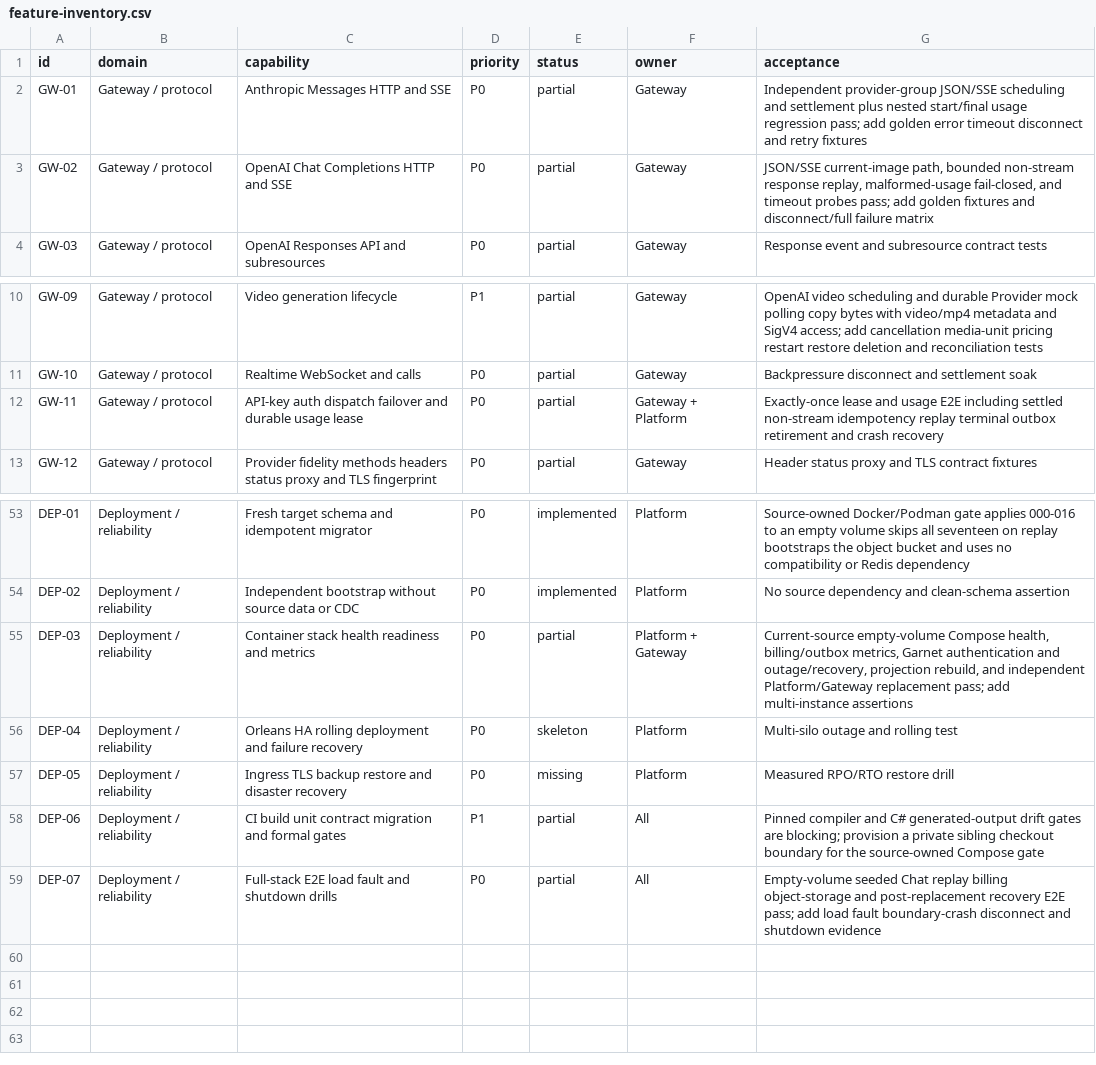
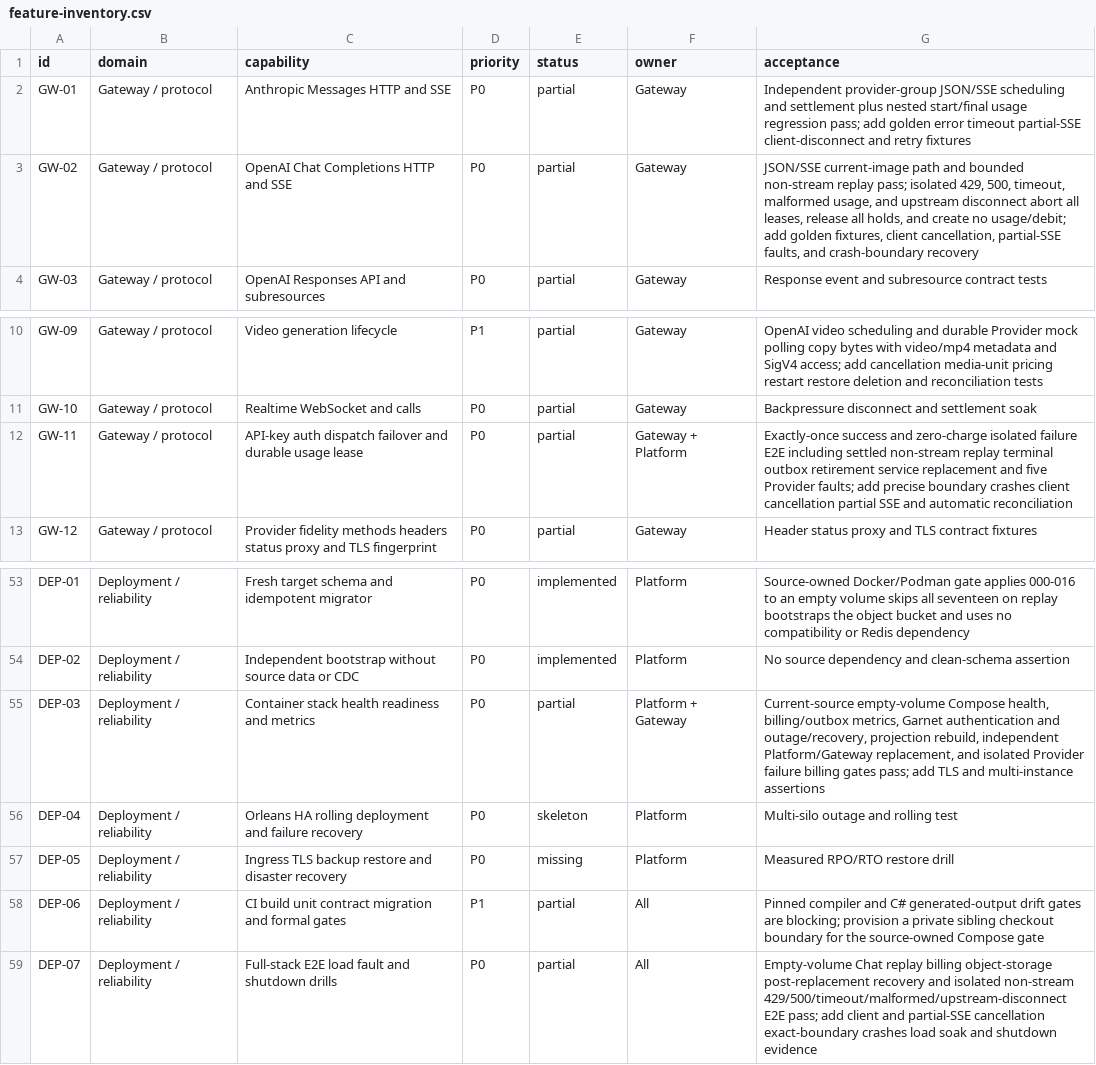
Before and after one commit to GMorandi/ScalaAPI-Platform, a CSV file: docs/rewrite/feature-inventory.csv, drawn as a sheet; only a part is shown, gaps mark what is left out.

Commit message:
docs(rewrite): rebaseline the greenfield roadmap after fault recovery
Refresh the three-repository snapshot, tracked source and test inventory, 89-test Platform and 91-test Gateway evidence, benchmark integrity run, Admin Web build, and current-source empty-volume Compose results.

Record the isolated non-stream 429, 500, malformed-usage, upstream-disconnect, and timeout billing gate plus Gateway incomplete-success rejection without promoting any of the 58 domains beyond its contract/test/runtime threshold.

Replace the accumulated historical timeline with a five-package next stage covering accounting authority, cancellation and partial SSE semantics, golden fixtures, multi-instance Garnet/Orleans resilience, and a blocking hosted release workflow.

Keep Sub2API read-only and explicitly exclude compatibility, CDC, cutover, snapshot import, old identifiers, and business-data migration from both architecture and acceptance.

```diff
--- a/docs/rewrite/feature-inventory.csv
+++ b/docs/rewrite/feature-inventory.csv
@@ -1,4 +1,4 @@
 id,domain,capability,priority,status,owner,acceptance
-GW-01,Gateway / protocol,Anthropic Messages HTTP and SSE,P0,partial,Gateway,Independent provider-group JSON/SSE scheduling and settlement plus nested start/final usage regression pass; add golden error timeout disconnect and retry fixtures
-GW-02,Gateway / protocol,OpenAI Chat Completions HTTP and SSE,P0,partial,Gateway,"JSON/SSE current-image path, bounded non-stream response replay, malformed-usage fail-closed, and timeout probes pass; add golden fixtures and disconnect/full failure matrix"
+GW-01,Gateway / protocol,Anthropic Messages HTTP and SSE,P0,partial,Gateway,Independent provider-group JSON/SSE scheduling and settlement plus nested start/final usage regression pass; add golden error timeout partial-SSE client-disconnect and retry fixtures
+GW-02,Gateway / protocol,OpenAI Chat Completions HTTP and SSE,P0,partial,Gateway,"JSON/SSE current-image path and bounded non-stream replay pass; isolated 429, 500, timeout, malformed usage, and upstream disconnect abort all leases, release all holds, and create no usage/debit; add golden fixtures, client cancellation, partial-SSE faults, and crash-boundary recovery"
 GW-03,Gateway / protocol,OpenAI Responses API and subresources,P0,partial,Gateway,Response event and subresource contract tests
@@ -11,3 +11,3 @@ GW-09,Gateway / protocol,Video generation lifecycle,P1,partial,Gateway,OpenAI vi
 GW-10,Gateway / protocol,Realtime WebSocket and calls,P0,partial,Gateway,Backpressure disconnect and settlement soak
-GW-11,Gateway / protocol,API-key auth dispatch failover and durable usage lease,P0,partial,Gateway + Platform,Exactly-once lease and usage E2E including settled non-stream idempotency replay terminal outbox retirement and crash recovery
+GW-11,Gateway / protocol,API-key auth dispatch failover and durable usage lease,P0,partial,Gateway + Platform,Exactly-once success and zero-charge isolated failure E2E including settled non-stream replay terminal outbox retirement service replacement and five Provider faults; add precise boundary crashes client cancellation partial SSE and automatic reconciliation
 GW-12,Gateway / protocol,Provider fidelity methods headers status proxy and TLS fingerprint,P0,partial,Gateway,Header status proxy and TLS contract fixtures
@@ -54,3 +54,3 @@ DEP-01,Deployment / reliability,Fresh target schema and idempotent migrator,P0,i
 DEP-02,Deployment / reliability,Independent bootstrap without source data or CDC,P0,implemented,Platform,No source dependency and clean-schema assertion
-DEP-03,Deployment / reliability,Container stack health readiness and metrics,P0,partial,Platform + Gateway,"Current-source empty-volume Compose health, billing/outbox metrics, Garnet authentication and outage/recovery, projection rebuild, and independent Platform/Gateway replacement pass; add multi-instance assertions"
+DEP-03,Deployment / reliability,Container stack health readiness and metrics,P0,partial,Platform + Gateway,"Current-source empty-volume Compose health, billing/outbox metrics, Garnet authentication and outage/recovery, projection rebuild, independent Platform/Gateway replacement, and isolated Provider failure billing gates pass; add TLS and multi-instance assertions"
 DEP-04,Deployment / reliability,Orleans HA rolling deployment and failure recovery,P0,skeleton,Platform,Multi-silo outage and rolling test
@@ -58,2 +58,2 @@ DEP-05,Deployment / reliability,Ingress TLS backup restore and disaster recovery
 DEP-06,Deployment / reliability,CI build unit contract migration and formal gates,P1,partial,All,Pinned compiler and C# generated-output drift gates are blocking; provision a private sibling checkout boundary for the source-owned Compose gate
-DEP-07,Deployment / reliability,Full-stack E2E load fault and shutdown drills,P0,partial,All,Empty-volume seeded Chat replay billing object-storage and post-replacement recovery E2E pass; add load fault boundary-crash disconnect and shutdown evidence
+DEP-07,Deployment / reliability,Full-stack E2E load fault and shutdown drills,P0,partial,All,Empty-volume Chat replay billing object-storage post-replacement recovery and isolated non-stream 429/500/timeout/malformed/upstream-disconnect E2E pass; add client and partial-SSE cancellation exact-boundary crashes load soak and shutdown evidence
```
Also changed, not shown: 5 other files.
